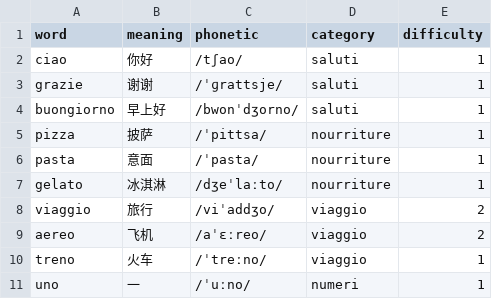
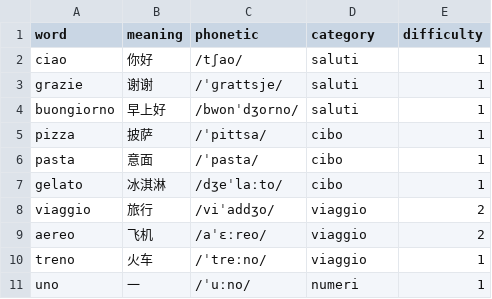
Before and after one commit to CacinieP/typing-master, a CSV file: templates/italian_template.csv, drawn as a sheet; only a part is shown.

Commit message:
fix(data): 内置词库去重 112 条；CSV 模板收敛到 js/vocab-templates.js 单源
issue #5：按 word（ja 按 word+reading）保留首次出现，删除 112 条重复：
fr -37 / ru -30 / it -19 / pt -11 / es -10 / ja -4 / de -1。
词数变化：fr 1346→1309，es 688→678，it 1112→1093，pt 827→816，
ru 423→393，de 195→194，ja 581→577。
scripts/dedupe_words.js 用括号配对定位条目 span（兼容单行与 JSON 两种
格式），非破坏性删除，注释与格式保留。

issue #6：模板唯一来源改为 js/vocab-templates.js——应用内下载按钮
（renderer.generateTemplate）与仓库 templates/*.csv（scripts/gen_templates.js
生成）都从它派生，CI 用 git diff 防漂移。内容修正：
- russian：category key 全部由法语 key 改为内置俄语 key
  （privetstviya/eda/puteshestviya/chisla/semia/tsveta/telo/pogoda/
  povsednevnoe/emotsii）；'доброе утро' 音标 ɹ→r
- spanish：nourriture→comida×3、tiempo→clima（对齐内置 categories）；
  biblioteca 音标补全；tortilla 释义改西班牙土豆饼
- portuguese：nourriture→comida×3、tempo→clima；feijoada/biblioteca/
  desenvolvimento 音标按欧洲葡语修正
- italian：nourriture→cibo×3

校验：scripts/validate_words.js（重复词/字段/难度/category 声明/模板一致性
/模板 key 与词库对齐），CI 新增 validate job 作为 build 门禁（含单元测试）。
去重后 7 语言 0 问题；应用启动烟雾无渲染错误。

```diff
--- a/templates/italian_template.csv
+++ b/templates/italian_template.csv
@@ -4,5 +4,5 @@ grazie,谢谢,/ˈɡrattsje/,saluti,1
 buongiorno,早上好,/bwonˈdʒorno/,saluti,1
-pizza,披萨,/ˈpittsa/,nourriture,1
-pasta,意面,/ˈpasta/,nourriture,1
-gelato,冰淇淋,/dʒeˈlaːto/,nourriture,1
+pizza,披萨,/ˈpittsa/,cibo,1
+pasta,意面,/ˈpasta/,cibo,1
+gelato,冰淇淋,/dʒeˈlaːto/,cibo,1
 viaggio,旅行,/viˈaddʒo/,viaggio,2
```
Also changed, not shown: templates/portuguese_template.csv, templates/russian_template.csv, 15 other files.
